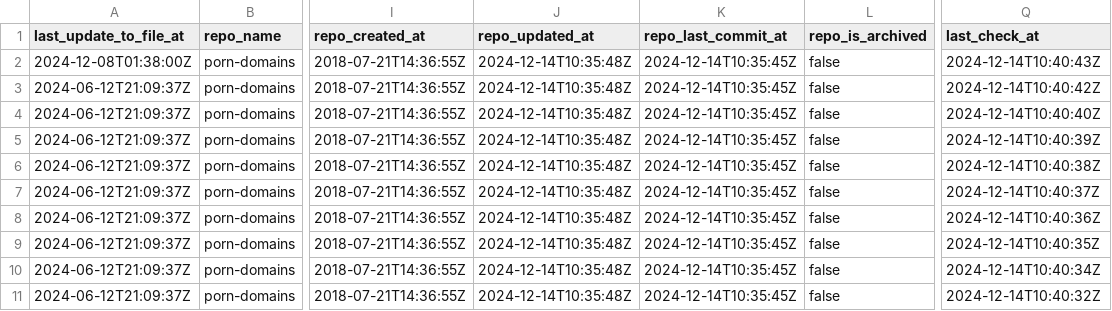
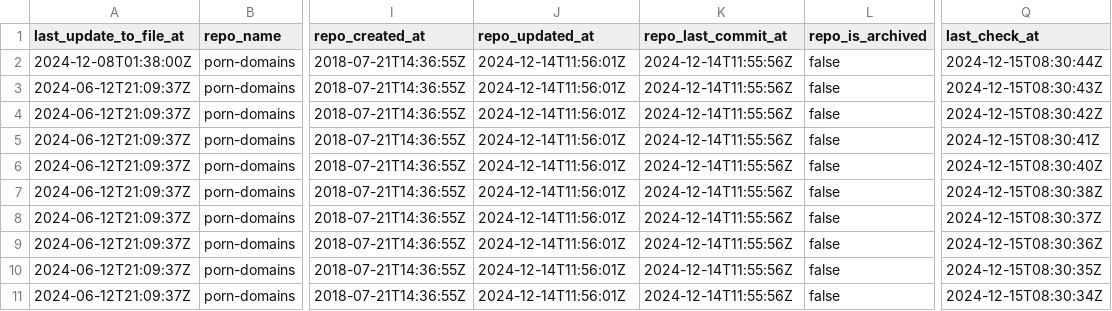
Before and after one commit to Bon-Appetit/porn-domains, a CSV file: whitelist/wl-sources.csv, drawn as a sheet; only a part is shown, gaps mark what is left out; the diff names each change by its address in the sheet, - before the commit and + after, or states it on an @@ line.

```diff
--- a/whitelist/wl-sources.csv
+++ b/whitelist/wl-sources.csv
-J2:J11 (repo_updated_at): 2024-12-14T10:35:48Z
+J2:J11 (repo_updated_at): 2024-12-14T11:56:01Z
-K2:K11 (repo_last_commit_at): 2024-12-14T10:35:45Z
+K2:K11 (repo_last_commit_at): 2024-12-14T11:55:56Z
-Q2 (last_check_at): 2024-12-14T10:40:43Z
+Q2 (last_check_at): 2024-12-15T08:30:44Z
-Q3 (last_check_at): 2024-12-14T10:40:42Z
+Q3 (last_check_at): 2024-12-15T08:30:43Z
-Q4 (last_check_at): 2024-12-14T10:40:40Z
+Q4 (last_check_at): 2024-12-15T08:30:42Z
-Q5 (last_check_at): 2024-12-14T10:40:39Z
+Q5 (last_check_at): 2024-12-15T08:30:41Z
-Q6 (last_check_at): 2024-12-14T10:40:38Z
+Q6 (last_check_at): 2024-12-15T08:30:40Z
-Q7 (last_check_at): 2024-12-14T10:40:37Z
+Q7 (last_check_at): 2024-12-15T08:30:38Z
-Q8 (last_check_at): 2024-12-14T10:40:36Z
+Q8 (last_check_at): 2024-12-15T08:30:37Z
-Q9 (last_check_at): 2024-12-14T10:40:35Z
+Q9 (last_check_at): 2024-12-15T08:30:36Z
-Q10 (last_check_at): 2024-12-14T10:40:34Z
+Q10 (last_check_at): 2024-12-15T08:30:35Z
-Q11 (last_check_at): 2024-12-14T10:40:32Z
+Q11 (last_check_at): 2024-12-15T08:30:34Z
```
Also changed, not shown: blacklist/bl-sources.csv.
